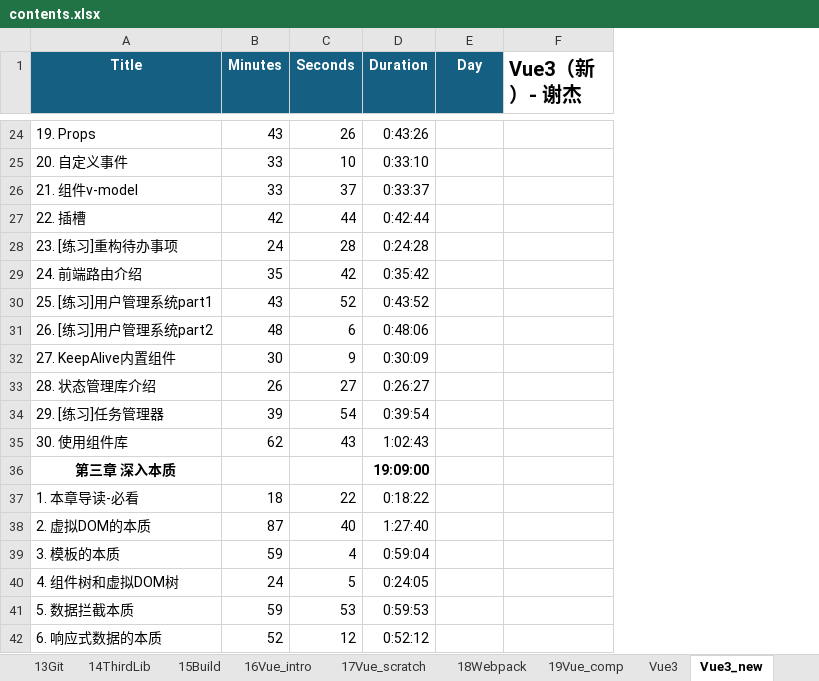
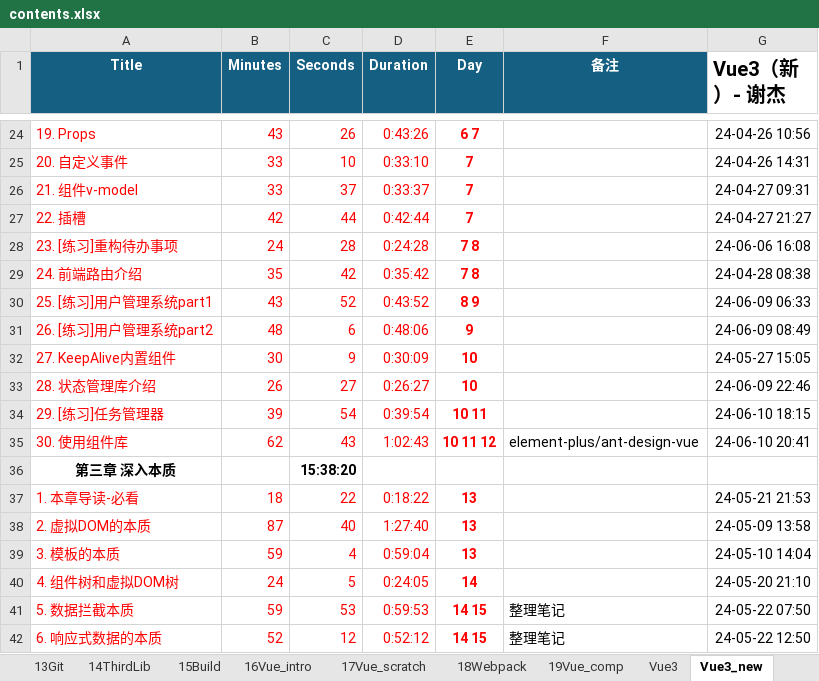
Before and after one commit to SafeWinter/duyi-fe, an Excel workbook: assets/contents.xlsx, sheet Vue3_new, drawn as a sheet; only a part is shown, gaps mark what is left out; values as stored, in another font and other column widths than the file's, no borders; conditional formats not drawn; addresses are those after the commit; the diff covers the shown part only; the diff names each change by its address in the sheet, - before the commit and + after, or states it on an @@ line.

```diff
--- a/assets/contents.xlsx (sheet Vue3_new)
+++ b/assets/contents.xlsx (sheet Vue3_new)
+column F (备注), rows 35-42: element-plus/ant-design-vue |  |  |  |  |  | 整理笔记 | 整理笔记
-A24:D35 text colour: black
+A24:D35 text colour: #FF0000
-E24 (Day): (empty)
+E24 (Day): 6 7
-G24 (Vue3（新）- 谢杰): (empty)
+G24 (Vue3（新）- 谢杰): 24-04-26 10:56
-E25:E27 (Day): (empty)
+E25:E27 (Day): 7
-G25 (Vue3（新）- 谢杰): (empty)
+G25 (Vue3（新）- 谢杰): 24-04-26 14:31
-G26 (Vue3（新）- 谢杰): (empty)
+G26 (Vue3（新）- 谢杰): 24-04-27 09:31
-G27 (Vue3（新）- 谢杰): (empty)
+G27 (Vue3（新）- 谢杰): 24-04-27 21:27
-E28:E29 (Day): (empty)
+E28:E29 (Day): 7 8
-G28 (Vue3（新）- 谢杰): (empty)
+G28 (Vue3（新）- 谢杰): 24-06-06 16:08
-G29 (Vue3（新）- 谢杰): (empty)
+G29 (Vue3（新）- 谢杰): 24-04-28 08:38
-E30 (Day): (empty)
+E30 (Day): 8 9
-G30 (Vue3（新）- 谢杰): (empty)
+G30 (Vue3（新）- 谢杰): 24-06-09 06:33
-E31 (Day): (empty)
+E31 (Day): 9
-G31 (Vue3（新）- 谢杰): (empty)
+G31 (Vue3（新）- 谢杰): 24-06-09 08:49
-E32:E33 (Day): (empty)
+E32:E33 (Day): 10
-G32 (Vue3（新）- 谢杰): (empty)
+G32 (Vue3（新）- 谢杰): 24-05-27 15:05
-G33 (Vue3（新）- 谢杰): (empty)
+G33 (Vue3（新）- 谢杰): 24-06-09 22:46
-E34 (Day): (empty)
+E34 (Day): 10 11
-G34 (Vue3（新）- 谢杰): (empty)
+G34 (Vue3（新）- 谢杰): 24-06-10 18:15
-E35 (Day): (empty)
+E35 (Day): 10 11 12
-G35 (Vue3（新）- 谢杰): (empty)
+G35 (Vue3（新）- 谢杰): 24-06-10 20:41
-C36 (Seconds): (empty)
+C36 (Seconds): 15:38:20
-D36 (Duration): 19:09:00
+D36 (Duration): (empty)
-A37:D42 text colour: black
+A37:D42 text colour: #FF0000
-E37:E39 (Day): (empty)
+E37:E39 (Day): 13
-G37 (Vue3（新）- 谢杰): (empty)
+G37 (Vue3（新）- 谢杰): 24-05-21 21:53
-G38 (Vue3（新）- 谢杰): (empty)
+G38 (Vue3（新）- 谢杰): 24-05-09 13:58
-G39 (Vue3（新）- 谢杰): (empty)
+G39 (Vue3（新）- 谢杰): 24-05-10 14:04
-E40 (Day): (empty)
+E40 (Day): 14
-G40 (Vue3（新）- 谢杰): (empty)
+G40 (Vue3（新）- 谢杰): 24-05-20 21:10
-E41:E42 (Day): (empty)
+E41:E42 (Day): 14 15
-G41 (Vue3（新）- 谢杰): (empty)
+G41 (Vue3（新）- 谢杰): 24-05-22 07:50
-G42 (Vue3（新）- 谢杰): (empty)
+G42 (Vue3（新）- 谢杰): 24-05-22 12:50
```
Also changed, not shown: 1 added row, 1 removed row, 77 edited cells and cell formats elsewhere in this sheet, other sheet tabs, 2 other files.
